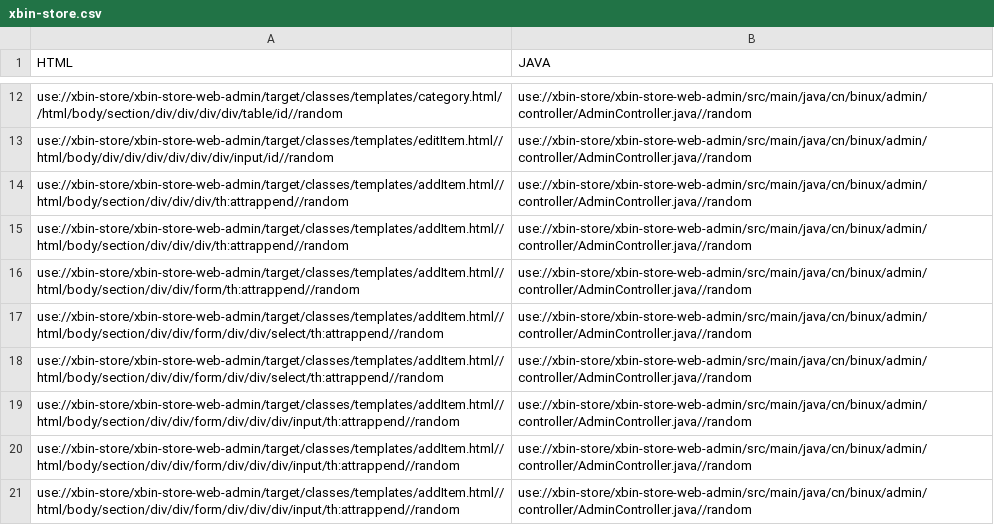
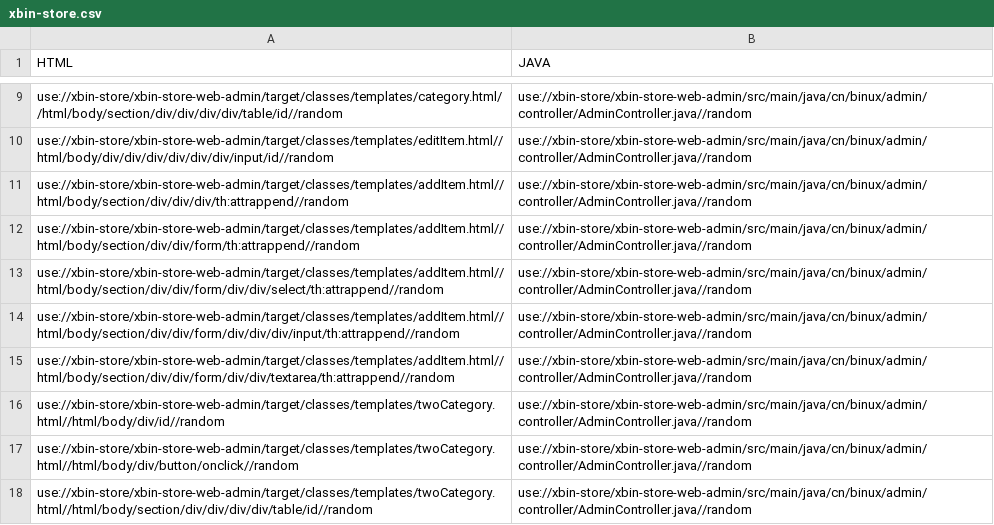
Before and after one commit to Symbolk/Code2Graph, a CSV file: client/src/main/resources/springmvc/groundtruth/xbin-store.csv, drawn as a sheet; only a part is shown, gaps mark what is left out; the shorter side is filled out with more unchanged rows; the diff covers the shown part only.

Commit message:
fix: remove repeated html uris

```diff
--- a/client/src/main/resources/springmvc/groundtruth/xbin-store.csv
+++ b/client/src/main/resources/springmvc/groundtruth/xbin-store.csv
@@ -14,8 +11,3 @@ use://xbin-store/xbin-store-web-admin/target/classes/templates/editItem.html//ht
 use://xbin-store/xbin-store-web-admin/target/classes/templates/addItem.html//html/body/section/div/div/div/th:attrappend//random,use://xbin-store/xbin-store-web-admin/src/main/java/cn/binux/admin/controller/AdminController.java//random
-use://xbin-store/xbin-store-web-admin/target/classes/templates/addItem.html//html/body/section/div/div/div/th:attrappend//random,use://xbin-store/xbin-store-web-admin/src/main/java/cn/binux/admin/controller/AdminController.java//random
 use://xbin-store/xbin-store-web-admin/target/classes/templates/addItem.html//html/body/section/div/div/form/th:attrappend//random,use://xbin-store/xbin-store-web-admin/src/main/java/cn/binux/admin/controller/AdminController.java//random
 use://xbin-store/xbin-store-web-admin/target/classes/templates/addItem.html//html/body/section/div/div/form/div/div/select/th:attrappend//random,use://xbin-store/xbin-store-web-admin/src/main/java/cn/binux/admin/controller/AdminController.java//random
-use://xbin-store/xbin-store-web-admin/target/classes/templates/addItem.html//html/body/section/div/div/form/div/div/select/th:attrappend//random,use://xbin-store/xbin-store-web-admin/src/main/java/cn/binux/admin/controller/AdminController.java//random
-use://xbin-store/xbin-store-web-admin/target/classes/templates/addItem.html//html/body/section/div/div/form/div/div/div/input/th:attrappend//random,use://xbin-store/xbin-store-web-admin/src/main/java/cn/binux/admin/controller/AdminController.java//random
-use://xbin-store/xbin-store-web-admin/target/classes/templates/addItem.html//html/body/section/div/div/form/div/div/div/input/th:attrappend//random,use://xbin-store/xbin-store-web-admin/src/main/java/cn/binux/admin/controller/AdminController.java//random
-use://xbin-store/xbin-store-web-admin/target/classes/templates/addItem.html//html/body/section/div/div/form/div/div/div/input/th:attrappend//random,use://xbin-store/xbin-store-web-admin/src/main/java/cn/binux/admin/controller/AdminController.java//random
```
Also changed, not shown: 19 removed rows elsewhere in this file, 2 other files.
